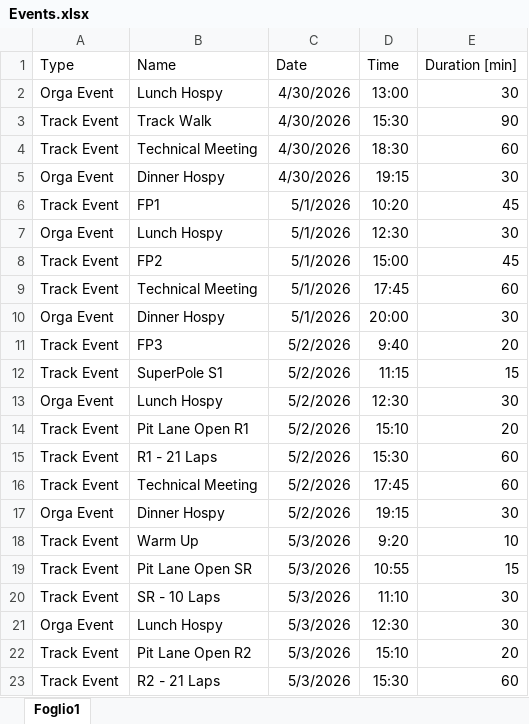
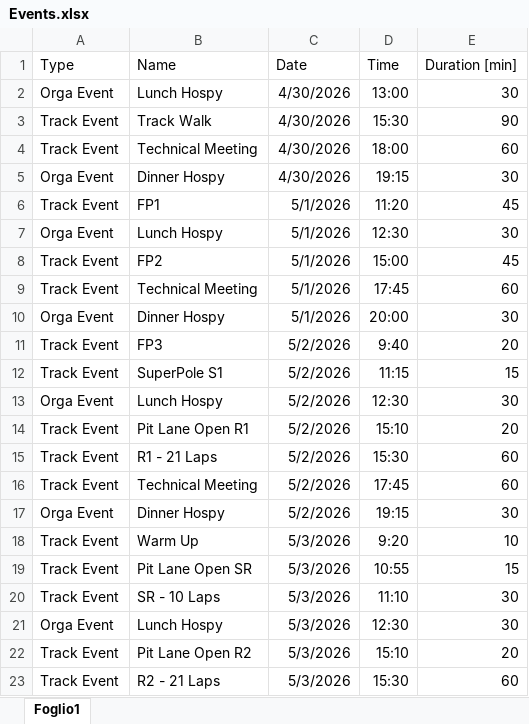
Before and after one commit to andreadaicampi/TrackTimeTool, an Excel workbook: Events/Events.xlsx, sheet Foglio1, drawn as a sheet; values as stored, in another font and other column widths than the file's, no borders; table styles not drawn; the diff names each change by its address in the sheet, - before the commit and + after, or states it on an @@ line.

Commit message:
Add files via upload

```diff
--- a/Events/Events.xlsx (sheet Foglio1)
+++ b/Events/Events.xlsx (sheet Foglio1)
-D4 (Time): 18:30
+D4 (Time): 18:00
-D6 (Time): 10:20
+D6 (Time): 11:20
```
